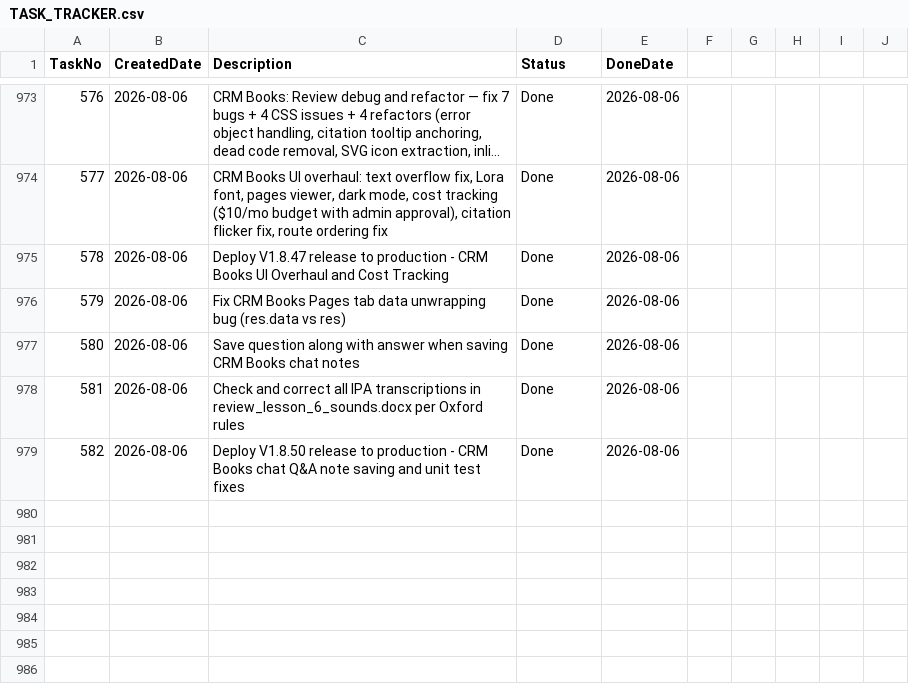
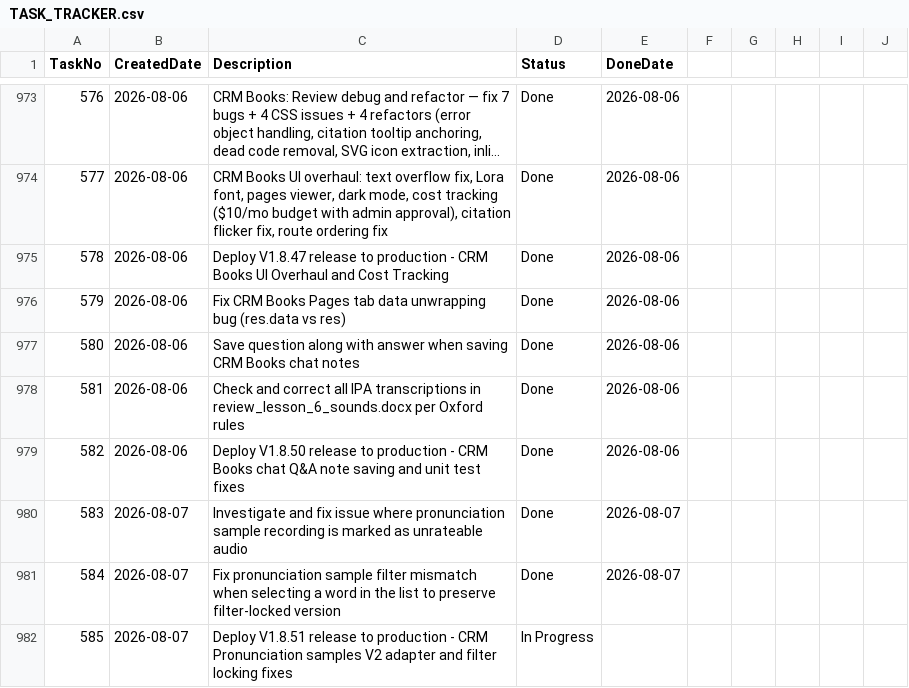
Before and after one commit to huathanhnam95-del/demoproject, a CSV file: TASK_TRACKER.csv, drawn as a sheet; only a part is shown, gaps mark what is left out; long unchanged cells end in …; the diff names each change by its address in the sheet, - before the commit and + after, or states it on an @@ line.

Commit message:
Release V1.8.51: CRM Pronunciation verification V2 adapter & corpus filter version locking fixes

```diff
--- a/TASK_TRACKER.csv
+++ b/TASK_TRACKER.csv
+row 980: 583 | 2026-08-07 | Investigate and fix issue where pronunciation sample recording is marked as unrateable audio | Done | 2026-08-07
+row 981: 584 | 2026-08-07 | Fix pronunciation sample filter mismatch when selecting a word in the list to preserve filter-locked version | Done | 2026-08-07
+row 982: 585 | 2026-08-07 | Deploy V1.8.51 release to production - CRM Pronunciation samples V2 adapter and filter locking fixes | In Progress
```
Also changed, not shown: 21 other files.
